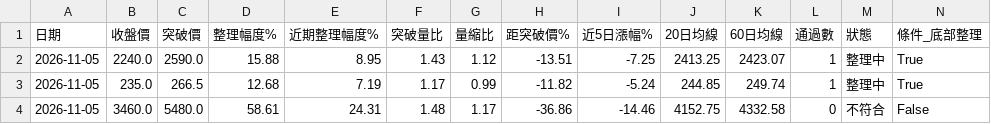
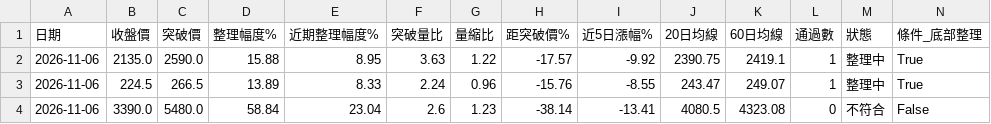
Before and after one commit to yuhsiu156/testing0, a CSV file: data/latest.csv, drawn as a sheet; only a part is shown; the diff covers the shown part only; the diff names each change by its address in the sheet, - before the commit and + after, or states it on an @@ line.

```diff
--- a/data/latest.csv
+++ b/data/latest.csv
-A2:A4 (日期): 2026-11-05
+A2:A4 (日期): 2026-11-06
-B2 (收盤價): 2240.0
+B2 (收盤價): 2135.0
-F2 (突破量比): 1.43
+F2 (突破量比): 3.63
-G2 (量縮比): 1.12
+G2 (量縮比): 1.22
-H2 (距突破價%): -13.51
+H2 (距突破價%): -17.57
-I2 (近5日漲幅%): -7.25
+I2 (近5日漲幅%): -9.92
-J2 (20日均線): 2413.25
+J2 (20日均線): 2390.75
-K2 (60日均線): 2423.07
+K2 (60日均線): 2419.1
-B3 (收盤價): 235.0
+B3 (收盤價): 224.5
-D3 (整理幅度%): 12.68
+D3 (整理幅度%): 13.89
-E3 (近期整理幅度%): 7.19
+E3 (近期整理幅度%): 8.33
-F3 (突破量比): 1.17
+F3 (突破量比): 2.24
-G3 (量縮比): 0.99
+G3 (量縮比): 0.96
-H3 (距突破價%): -11.82
+H3 (距突破價%): -15.76
-I3 (近5日漲幅%): -5.24
+I3 (近5日漲幅%): -8.55
-J3 (20日均線): 244.85
+J3 (20日均線): 243.47
-K3 (60日均線): 249.74
+K3 (60日均線): 249.07
-B4 (收盤價): 3460.0
+B4 (收盤價): 3390.0
-D4 (整理幅度%): 58.61
+D4 (整理幅度%): 58.84
-E4 (近期整理幅度%): 24.31
+E4 (近期整理幅度%): 23.04
-F4 (突破量比): 1.48
+F4 (突破量比): 2.6
-G4 (量縮比): 1.17
+G4 (量縮比): 1.23
-H4 (距突破價%): -36.86
+H4 (距突破價%): -38.14
-I4 (近5日漲幅%): -14.46
+I4 (近5日漲幅%): -13.41
-J4 (20日均線): 4152.75
+J4 (20日均線): 4080.5
-K4 (60日均線): 4332.58
+K4 (60日均線): 4323.08
```
Also changed, not shown: 20 edited cells elsewhere in this file, data/history.csv.
